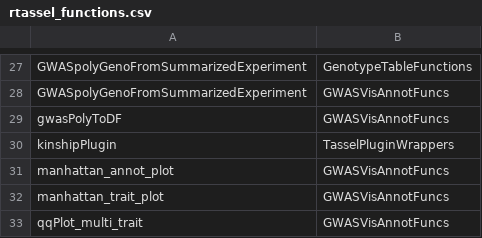
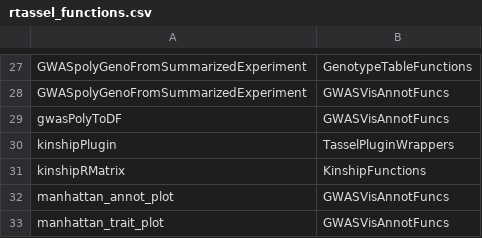
Before and after one commit to maize-genetics/rTASSEL, a CSV file: inst/extdata/rtassel_functions.csv, drawn as a sheet; only a part is shown, gaps mark what is left out; the shorter side is filled out with more unchanged rows; the diff names each change by its address in the sheet, - before the commit and + after, or states it on an @@ line.

Commit message:
Add function location

```diff
--- a/inst/extdata/rtassel_functions.csv
+++ b/inst/extdata/rtassel_functions.csv
+row 31: kinshipRMatrix | KinshipFunctions
```
